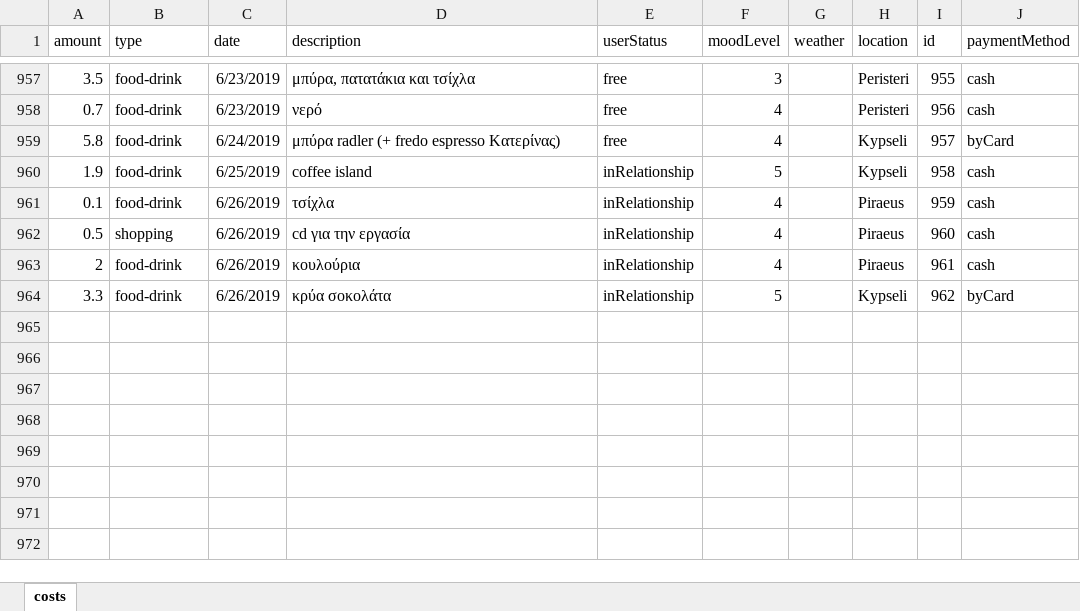
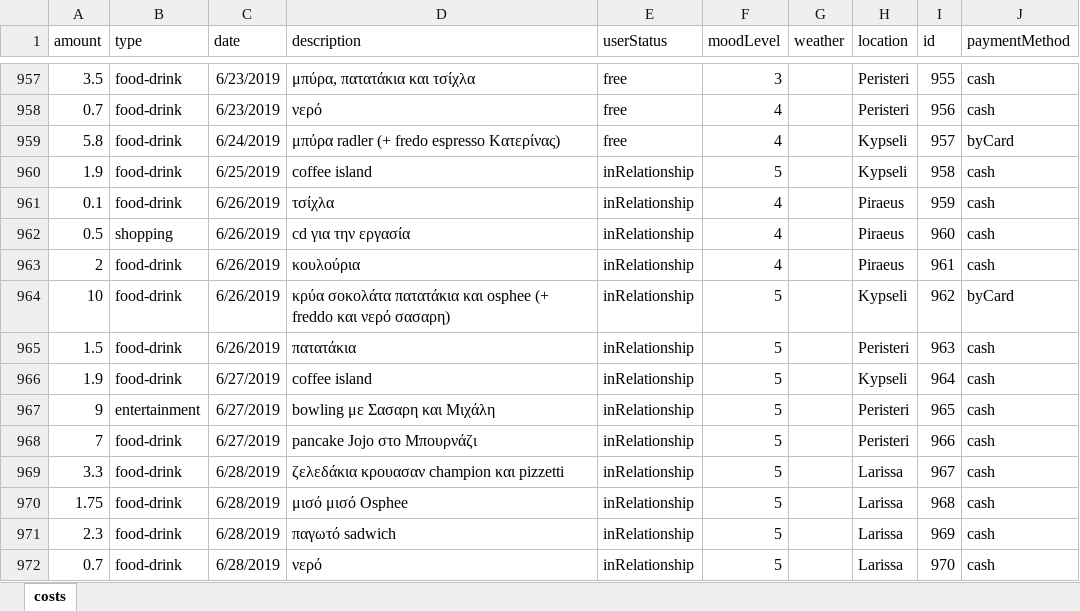
Before and after one commit to Blackpeak/Morgan, an Excel workbook: DataBase/Manos costs/costs.xlsx, sheet costs, drawn as a sheet; only a part is shown, gaps mark what is left out; values as stored, in another font and other column widths than the file's, no borders; table styles not drawn; the diff names each change by its address in the sheet, - before the commit and + after, or states it on an @@ line.

Commit message:
larissa mono

```diff
--- a/DataBase/Manos costs/costs.xlsx (sheet costs)
+++ b/DataBase/Manos costs/costs.xlsx (sheet costs)
-A964 (amount): 3.3
+A964 (amount): 10
-D964 (description): κρύα σοκολάτα
+D964 (description): κρύα σοκολάτα πατατάκια και osphee (+ freddo και νερό σασαρη)
+row 965: 1.5 | food-drink | 6/26/2019 | πατατάκια | inRelationship | 5 |  | Peristeri | 963 | cash
+row 966: 1.9 | food-drink | 6/27/2019 | coffee island | inRelationship | 5 |  | Kypseli | 964 | cash
+row 967: 9 | entertainment | 6/27/2019 | bowling με Σασαρη και Μιχάλη | inRelationship | 5 |  | Peristeri | 965 | cash
+row 968: 7 | food-drink | 6/27/2019 | pancake Jojo στο Μπουρνάζι | inRelationship | 5 |  | Peristeri | 966 | cash
+row 969: 3.3 | food-drink | 6/28/2019 | ζελεδάκια κρουασαν champion και pizzetti | inRelationship | 5 |  | Larissa | 967 | cash
+row 970: 1.75 | food-drink | 6/28/2019 | μισό μισό Osphee | inRelationship | 5 |  | Larissa | 968 | cash
+row 971: 2.3 | food-drink | 6/28/2019 | παγωτό sadwich | inRelationship | 5 |  | Larissa | 969 | cash
+row 972: 0.7 | food-drink | 6/28/2019 | νερό | inRelationship | 5 |  | Larissa | 970 | cash
```
